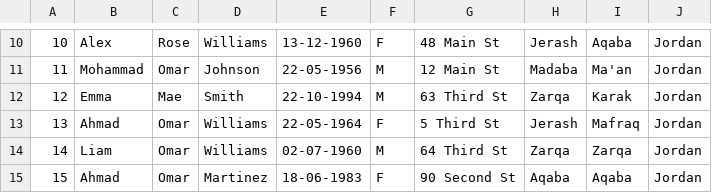
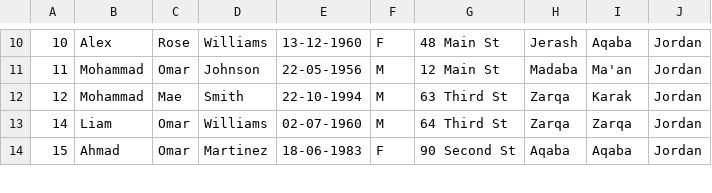
Before and after one commit to yznki/DBMS-C, a CSV file: patients.csv, drawn as a sheet; only a part is shown, gaps mark what is left out.

```diff
--- a/patients.csv
+++ b/patients.csv
@@ -11,4 +11,3 @@
 11,Mohammad,Omar,Johnson,22-05-1956,M,12 Main St,Madaba,Ma'an,Jordan
-12,Emma,Mae,Smith,22-10-1994,M,63 Third St,Zarqa,Karak,Jordan
-13,Ahmad,Omar,Williams,22-05-1964,F,5 Third St,Jerash,Mafraq,Jordan
+12,Mohammad,Mae,Smith,22-10-1994,M,63 Third St,Zarqa,Karak,Jordan
 14,Liam,Omar,Williams,02-07-1960,M,64 Third St,Zarqa,Zarqa,Jordan
```
Also changed, not shown: appointments.csv, doctors.csv, 7 other files.
